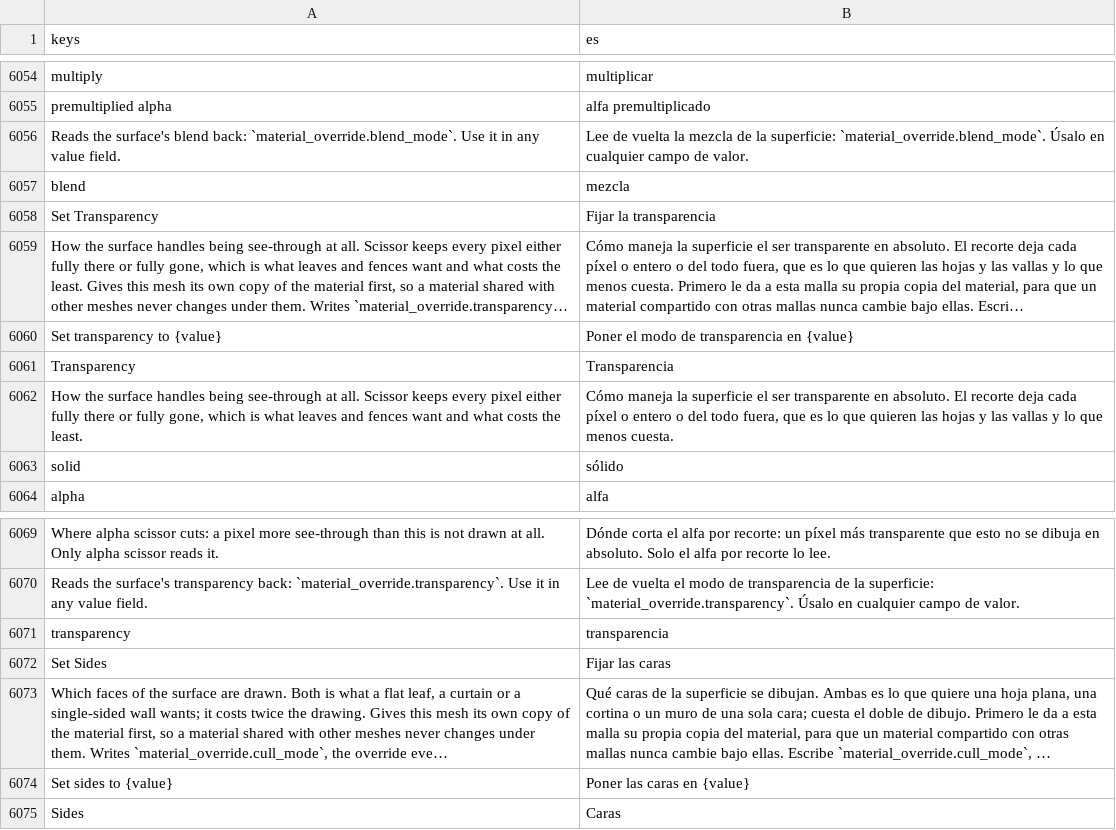
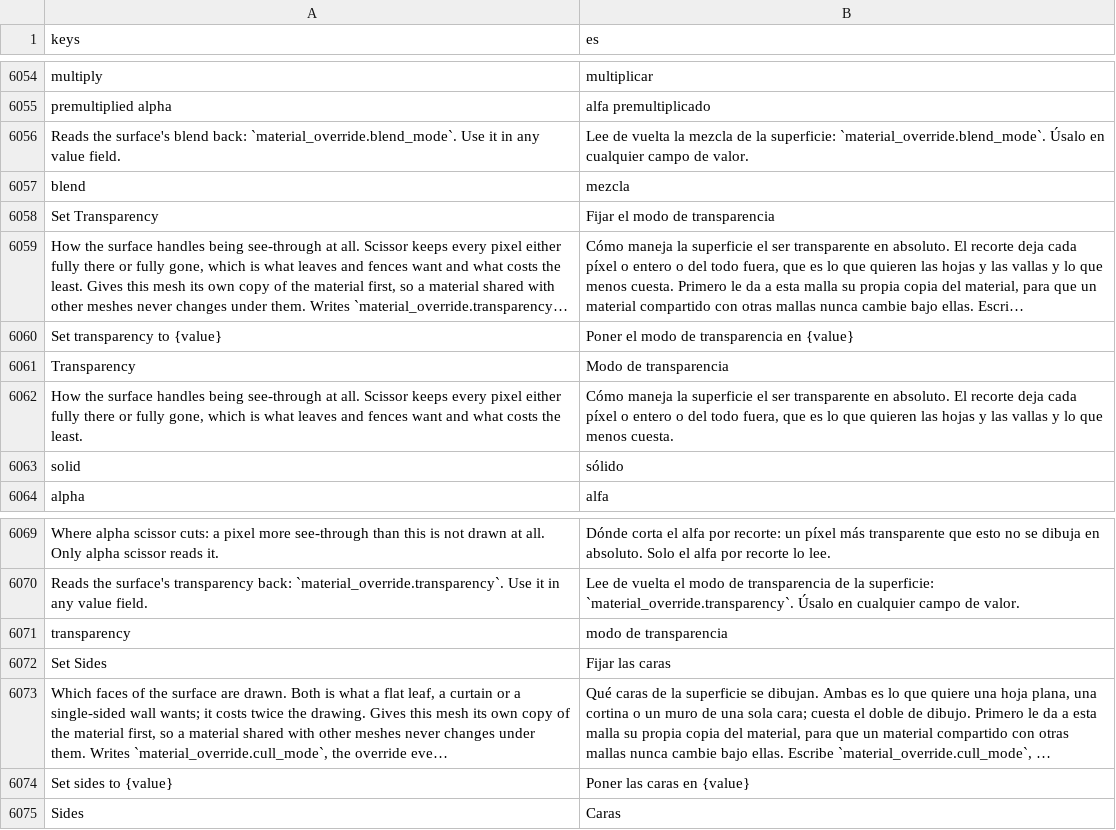
Before and after one commit to SalmanShhh/Godot-EventSheet-Visual-Scripting, a CSV file: addons/eventsheet/translations/es.csv, drawn as a sheet; only a part is shown, gaps mark what is left out; long unchanged cells end in …; the diff names each change by its address in the sheet, - before the commit and + after, or states it on an @@ line.

```diff
--- a/addons/eventsheet/translations/es.csv
+++ b/addons/eventsheet/translations/es.csv
-B6058 (es): Fijar la transparencia
+B6058 (es): Fijar el modo de transparencia
-B6061 (es): Transparencia
+B6061 (es): Modo de transparencia
-B6071 (es): transparencia
+B6071 (es): modo de transparencia
```
Also changed, not shown: addons/eventsheet/translations/fr.csv, addons/eventsheet/translations/it.csv, 2 other files.
